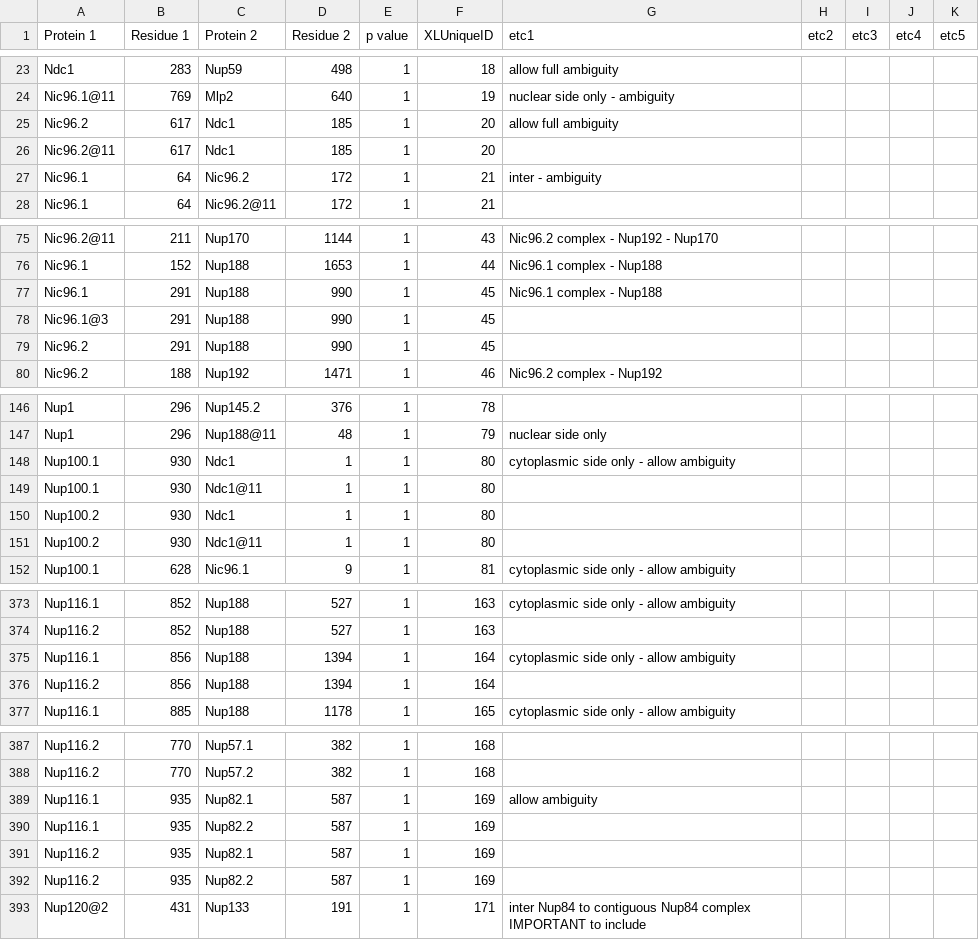
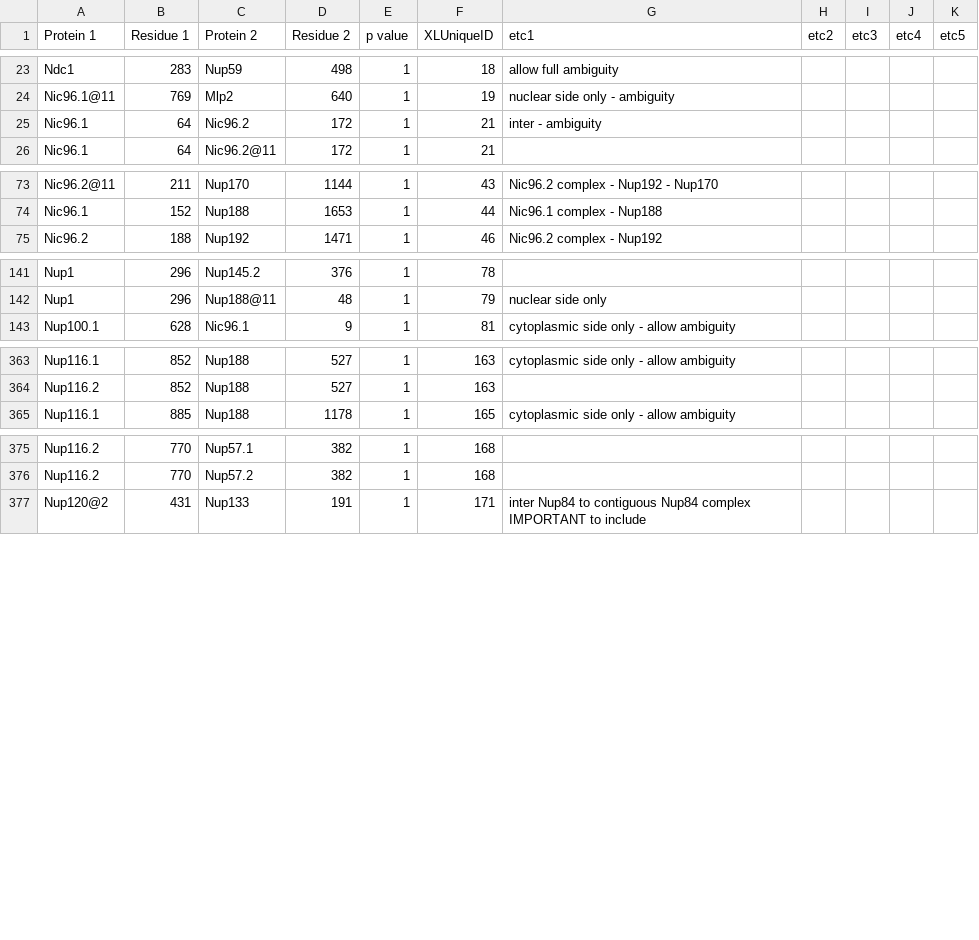
Before and after one commit to integrativemodeling/npc2018, a CSV file: data_npc/XL_optimized_ambiguity.csv, drawn as a sheet; only a part is shown, gaps mark what is left out; the diff covers the shown part only; the diff names each change by its address in the sheet, - before the commit and + after, or states it on an @@ line.

Commit message:
Remove False-Positive cross-links

```diff
--- a/data_npc/XL_optimized_ambiguity.csv
+++ b/data_npc/XL_optimized_ambiguity.csv
-row 25: Nic96.2 | 617 | Ndc1 | 185 | 1 | 20 | allow full ambiguity
-row 26: Nic96.2@11 | 617 | Ndc1 | 185 | 1 | 20
-row 77: Nic96.1 | 291 | Nup188 | 990 | 1 | 45 | Nic96.1 complex - Nup188
-row 78: Nic96.1@3 | 291 | Nup188 | 990 | 1 | 45
-row 79: Nic96.2 | 291 | Nup188 | 990 | 1 | 45
-row 148: Nup100.1 | 930 | Ndc1 | 1 | 1 | 80 | cytoplasmic side only - allow ambiguity
-row 149: Nup100.1 | 930 | Ndc1@11 | 1 | 1 | 80
-row 150: Nup100.2 | 930 | Ndc1 | 1 | 1 | 80
-row 151: Nup100.2 | 930 | Ndc1@11 | 1 | 1 | 80
-row 375: Nup116.1 | 856 | Nup188 | 1394 | 1 | 164 | cytoplasmic side only - allow ambiguity
-row 376: Nup116.2 | 856 | Nup188 | 1394 | 1 | 164
-row 389: Nup116.1 | 935 | Nup82.1 | 587 | 1 | 169 | allow ambiguity
-row 390: Nup116.1 | 935 | Nup82.2 | 587 | 1 | 169
-row 391: Nup116.2 | 935 | Nup82.1 | 587 | 1 | 169
-row 392: Nup116.2 | 935 | Nup82.2 | 587 | 1 | 169
```
Also changed, not shown: 5 removed rows elsewhere in this file.
